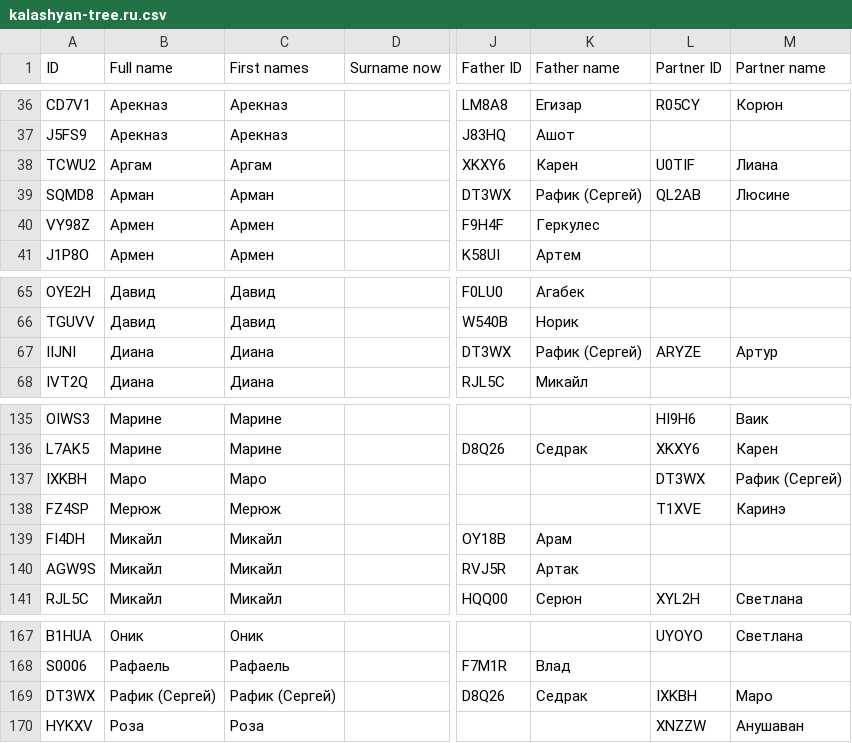
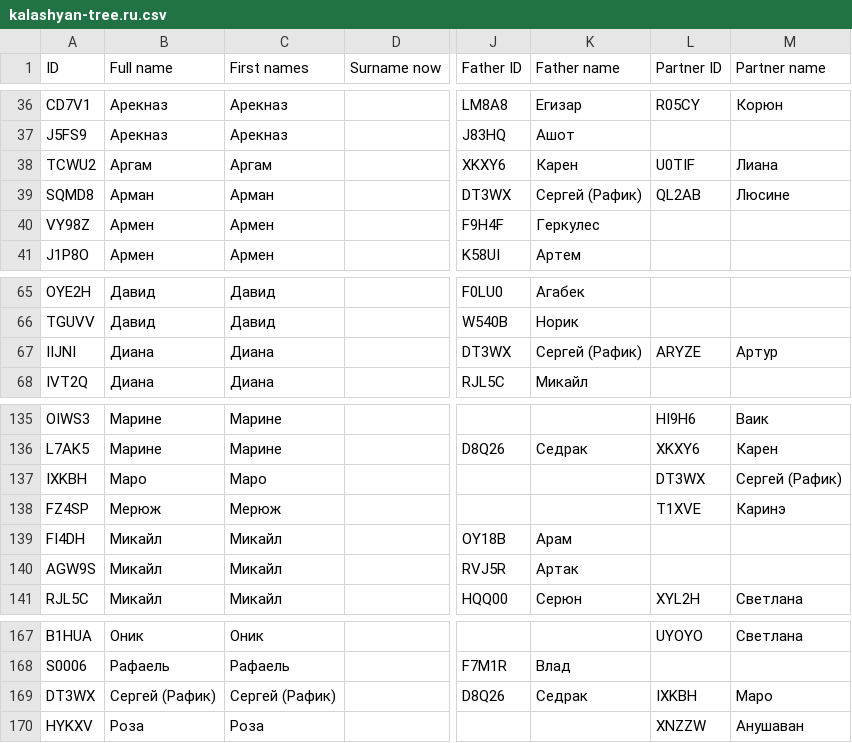
Before and after one commit to aslushnikov/ftree, a CSV file: src/assets/kalashyan-tree.ru.csv, drawn as a sheet; only a part is shown, gaps mark what is left out; the diff names each change by its address in the sheet, - before the commit and + after, or states it on an @@ line.

```diff
--- a/src/assets/kalashyan-tree.ru.csv
+++ b/src/assets/kalashyan-tree.ru.csv
-K39 (Father name): Рафик (Сергей)
+K39 (Father name): Сергей (Рафик)
-K67 (Father name): Рафик (Сергей)
+K67 (Father name): Сергей (Рафик)
-M137 (Partner name): Рафик (Сергей)
+M137 (Partner name): Сергей (Рафик)
-B169 (Full name): Рафик (Сергей)
+B169 (Full name): Сергей (Рафик)
-C169 (First names): Рафик (Сергей)
+C169 (First names): Сергей (Рафик)
```
Also changed, not shown: src/assets/kalashyan-tree.am.csv, src/assets/kalashyan-tree.en.csv.
